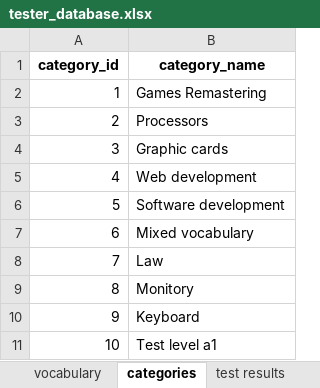
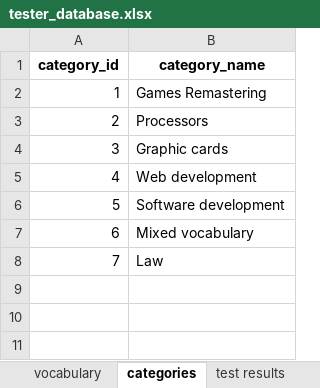
Before and after one commit to prokofiew/EN_VOCABULARY_TESTER, an Excel workbook: test_database/tester_database.xlsx, sheet categories, drawn as a sheet; values as stored, in another font and other column widths than the file's, no borders; the diff names each change by its address in the sheet, - before the commit and + after, or states it on an @@ line.

```diff
--- a/test_database/tester_database.xlsx (sheet categories)
+++ b/test_database/tester_database.xlsx (sheet categories)
-row 9: 8 | Monitory
-row 10: 9 | Keyboard
-row 11: 10 | Test level a1
```
Also changed, not shown: sheet test results, sheet vocabulary, 4 other files.
